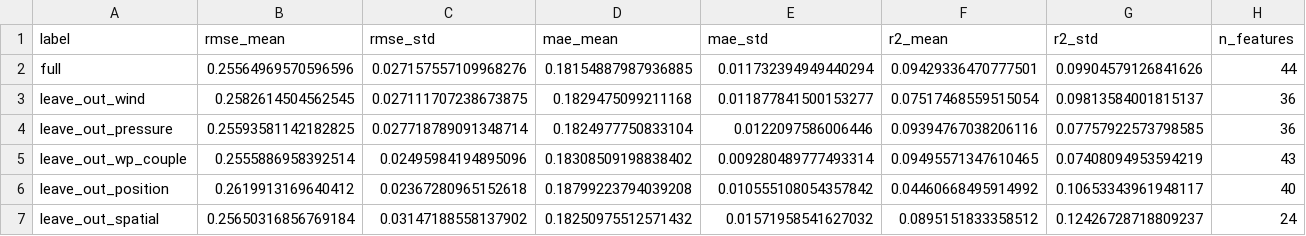
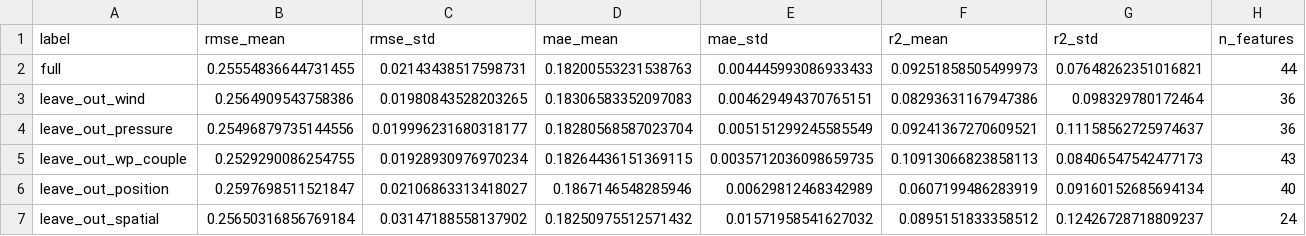
Before and after one commit to hannahmliu02/cyclone-land-impact-intensity-decay, a CSV file: data/features/ablation_decay_48h.csv, drawn as a sheet; only a part is shown; the diff covers the shown part only; the diff names each change by its address in the sheet, - before the commit and + after, or states it on an @@ line.

Commit message:
Add full spatial coverage: WP+NA+EP 925 hPa patches, update ablation
Data:
- All 932/933 decay storms now have 925 hPa patches (WP: 604, NA: 214, EP: 114)
- preprocess.py: nested basin dir fix (NA/NA/), keep_default_na=False for basin
  column, run_from_zip() streaming mode processes WP from 12GB zip using only
  ~3MB temp space at a time — avoids needing 21GB for full extraction
- WP and NA raw nc files deleted after processing; WP zip deleted (reclaimed 18GB)

Ablation results with full coverage:
  Landfall timing: spatial alone R²=0.319 (was 0.044 with EP only)
                   tabular+spatial R²=0.421 > tabular-only R²=0.303
                   3d+tabular best at R²=0.428
  Decay 24h:       spatial alone R²=0.093 (was -0.031 with EP only)
                   wp_couple still best single group at R²=0.272
                   3d+tabular nudges to R²=0.279
  Decay 48h:       spatial scalar summaries still slightly hurt (-0.073)
                   3d+tabular best at R²=0.099
  Selected groups: ['wp_couple', 'wind', 'pressure', 'spatial'] (spatial now positive)

```diff
--- a/data/features/ablation_decay_48h.csv
+++ b/data/features/ablation_decay_48h.csv
-B2 (rmse_mean): 0.25564969570596596
+B2 (rmse_mean): 0.25554836644731455
-C2 (rmse_std): 0.027157557109968276
+C2 (rmse_std): 0.02143438517598731
-D2 (mae_mean): 0.18154887987936885
+D2 (mae_mean): 0.18200553231538763
-E2 (mae_std): 0.011732394949440294
+E2 (mae_std): 0.004445993086933433
-F2 (r2_mean): 0.09429336470777501
+F2 (r2_mean): 0.09251858505499973
-G2 (r2_std): 0.09904579126841626
+G2 (r2_std): 0.07648262351016821
-B3 (rmse_mean): 0.2582614504562545
+B3 (rmse_mean): 0.2564909543758386
-C3 (rmse_std): 0.027111707238673875
+C3 (rmse_std): 0.01980843528203265
-D3 (mae_mean): 0.1829475099211168
+D3 (mae_mean): 0.18306583352097083
-E3 (mae_std): 0.011877841500153277
+E3 (mae_std): 0.004629494370765151
-F3 (r2_mean): 0.07517468559515054
+F3 (r2_mean): 0.08293631167947386
-G3 (r2_std): 0.09813584001815137
+G3 (r2_std): 0.098329780172464
-B4 (rmse_mean): 0.25593581142182825
+B4 (rmse_mean): 0.25496879735144556
-C4 (rmse_std): 0.027718789091348714
+C4 (rmse_std): 0.019996231680318177
-D4 (mae_mean): 0.1824977750833104
+D4 (mae_mean): 0.18280568587023704
-E4 (mae_std): 0.0122097586006446
+E4 (mae_std): 0.005151299245585549
-F4 (r2_mean): 0.09394767038206116
+F4 (r2_mean): 0.09241367270609521
-G4 (r2_std): 0.07757922573798585
+G4 (r2_std): 0.11158562725974637
-B5 (rmse_mean): 0.2555886958392514
+B5 (rmse_mean): 0.2529290086254755
-C5 (rmse_std): 0.02495984194895096
+C5 (rmse_std): 0.01928930976970234
-D5 (mae_mean): 0.18308509198838402
+D5 (mae_mean): 0.18264436151369115
-E5 (mae_std): 0.009280489777493314
+E5 (mae_std): 0.0035712036098659735
-F5 (r2_mean): 0.09495571347610465
+F5 (r2_mean): 0.10913066823858113
-G5 (r2_std): 0.07408094953594219
+G5 (r2_std): 0.08406547542477173
-B6 (rmse_mean): 0.2619913169640412
+B6 (rmse_mean): 0.2597698511521847
-C6 (rmse_std): 0.02367280965152618
+C6 (rmse_std): 0.02106863313418027
-D6 (mae_mean): 0.18799223794039208
+D6 (mae_mean): 0.1867146548285946
-E6 (mae_std): 0.010555108054357842
+E6 (mae_std): 0.00629812468342989
-F6 (r2_mean): 0.04460668495914992
+F6 (r2_mean): 0.0607199486283919
-G6 (r2_std): 0.10653343961948117
+G6 (r2_std): 0.09160152685694134
```
Also changed, not shown: 66 edited cells elsewhere in this file, data/features/ablation_decay_24h.csv, data/features/ablation_landfall.csv, 4 other files.
